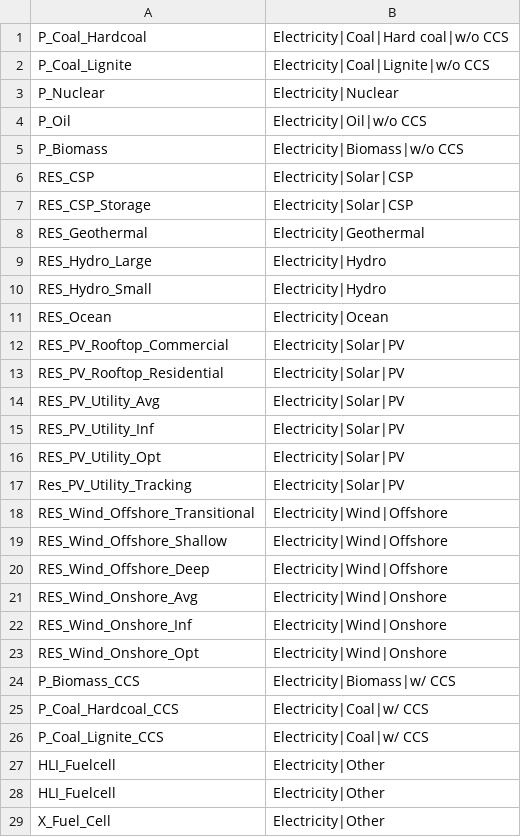
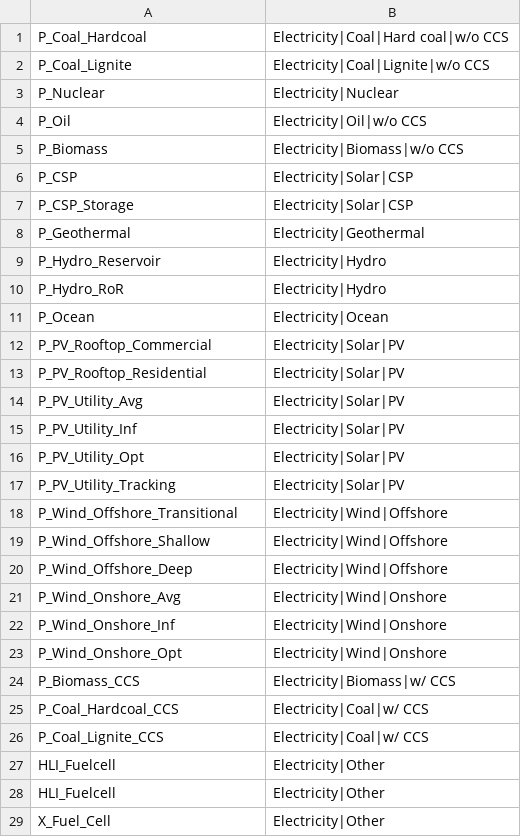
Before and after one commit to GENeSYS-MOD/GENeSYS_MOD.tools, a CSV file: iamc_conversion/genesysmod_to_iamc/mappings/secondary_energy_power.csv, drawn as a sheet; only a part is shown.

```diff
--- a/iamc_conversion/genesysmod_to_iamc/mappings/secondary_energy_power.csv
+++ b/iamc_conversion/genesysmod_to_iamc/mappings/secondary_energy_power.csv
@@ -5,20 +5,20 @@ P_Oil,Electricity|Oil|w/o CCS
 P_Biomass,Electricity|Biomass|w/o CCS
-RES_CSP,Electricity|Solar|CSP
-RES_CSP_Storage,Electricity|Solar|CSP
-RES_Geothermal,Electricity|Geothermal
-RES_Hydro_Large,Electricity|Hydro
-RES_Hydro_Small,Electricity|Hydro
-RES_Ocean,Electricity|Ocean
-RES_PV_Rooftop_Commercial,Electricity|Solar|PV
-RES_PV_Rooftop_Residential,Electricity|Solar|PV
-RES_PV_Utility_Avg,Electricity|Solar|PV
-RES_PV_Utility_Inf,Electricity|Solar|PV
-RES_PV_Utility_Opt,Electricity|Solar|PV
-Res_PV_Utility_Tracking,Electricity|Solar|PV
-RES_Wind_Offshore_Transitional,Electricity|Wind|Offshore
-RES_Wind_Offshore_Shallow,Electricity|Wind|Offshore
-RES_Wind_Offshore_Deep,Electricity|Wind|Offshore
-RES_Wind_Onshore_Avg,Electricity|Wind|Onshore
-RES_Wind_Onshore_Inf,Electricity|Wind|Onshore
-RES_Wind_Onshore_Opt,Electricity|Wind|Onshore
+P_CSP,Electricity|Solar|CSP
+P_CSP_Storage,Electricity|Solar|CSP
+P_Geothermal,Electricity|Geothermal
+P_Hydro_Reservoir,Electricity|Hydro
+P_Hydro_RoR,Electricity|Hydro
+P_Ocean,Electricity|Ocean
+P_PV_Rooftop_Commercial,Electricity|Solar|PV
+P_PV_Rooftop_Residential,Electricity|Solar|PV
+P_PV_Utility_Avg,Electricity|Solar|PV
+P_PV_Utility_Inf,Electricity|Solar|PV
+P_PV_Utility_Opt,Electricity|Solar|PV
+P_PV_Utility_Tracking,Electricity|Solar|PV
+P_Wind_Offshore_Transitional,Electricity|Wind|Offshore
+P_Wind_Offshore_Shallow,Electricity|Wind|Offshore
+P_Wind_Offshore_Deep,Electricity|Wind|Offshore
+P_Wind_Onshore_Avg,Electricity|Wind|Onshore
+P_Wind_Onshore_Inf,Electricity|Wind|Onshore
+P_Wind_Onshore_Opt,Electricity|Wind|Onshore
 P_Biomass_CCS,Electricity|Biomass|w/ CCS
```
Also changed, not shown: iamc_conversion/genesysmod_to_iamc/mappings/capacity_technologies.csv, iamc_conversion/genesysmod_to_iamc/mappings/costs.csv, 7 other files.
